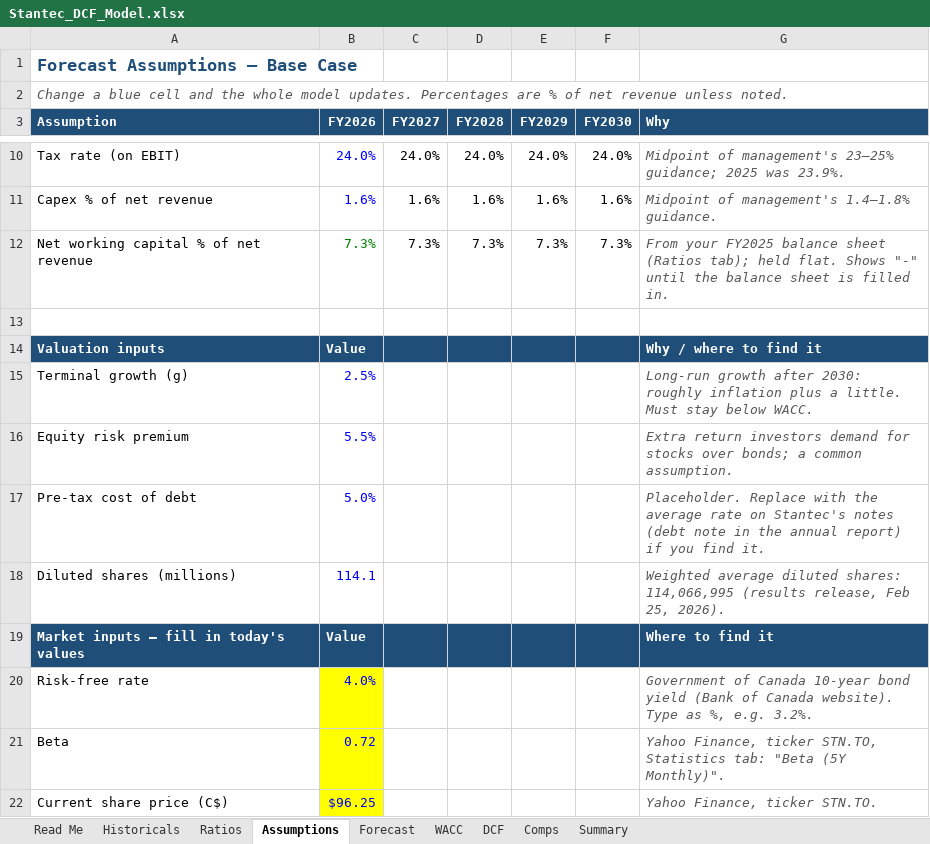
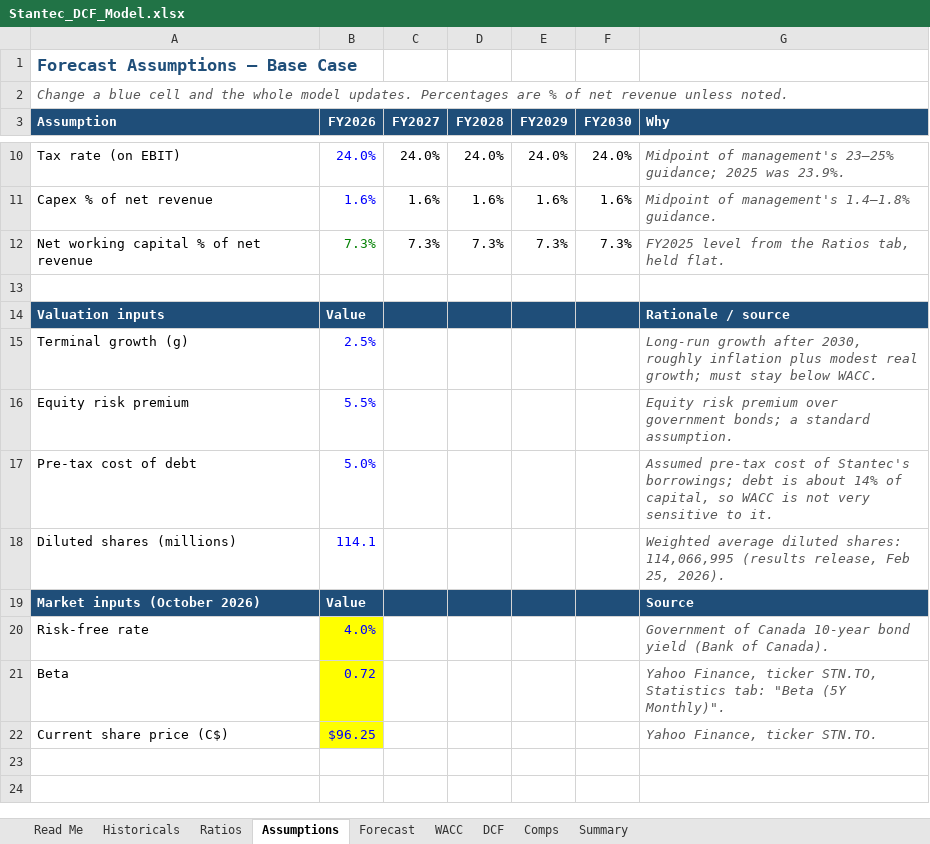
Before and after one commit to Ahsan1143/stantec-financial-dashboard, an Excel workbook: data/Stantec_DCF_Model.xlsx, sheet Assumptions, drawn as a sheet; only a part is shown, gaps mark what is left out; values as stored, in another font and other column widths than the file's, no borders; removed rows and columns are numbered as before the commit, all else as after; the diff names each change by its address in the sheet, - before the commit and + after, or states it on an @@ line.

Commit message:
Update DCF model notes

```diff
--- a/data/Stantec_DCF_Model.xlsx (sheet Assumptions)
+++ b/data/Stantec_DCF_Model.xlsx (sheet Assumptions)
-G12 (Why): From your FY2025 balance sheet (Ratios tab); held flat. Shows "-" until the balance sheet is filled in.
+G12 (Why): FY2025 level from the Ratios tab, held flat.
-G14 (Why): Why / where to find it
+G14 (Why): Rationale / source
-G15 (Why): …growth after 2030: roughly inflation plus a little. Must stay below…
+G15 (Why): …growth after 2030, roughly inflation plus modest real growth; must stay below…
-G16 (Why): Extra return investors demand for stocks over bonds; a common assumption.
+G16 (Why): Equity risk premium over government bonds; a standard assumption.
-G17 (Why): Placeholder. Replace with the average rate on Stantec's notes (debt note in the annual report) if you find it.
+G17 (Why): Assumed pre-tax cost of Stantec's borrowings; debt is about 14% of capital, so WACC is not very sensitive to it.
-row 19: Market inputs — fill in today's values | Value |  |  |  |  | Where to find it
+row 19: Market inputs (October 2026) | Value |  |  |  |  | Source
-G20 (Why): …(Bank of Canada website). Type as %, e.g. 3.2%.
+G20 (Why): …(Bank of Canada).
```
Also changed, not shown: sheet Read Me, sheet Historicals, sheet WACC, sheet DCF, sheet Comps, sheet Ratios.
